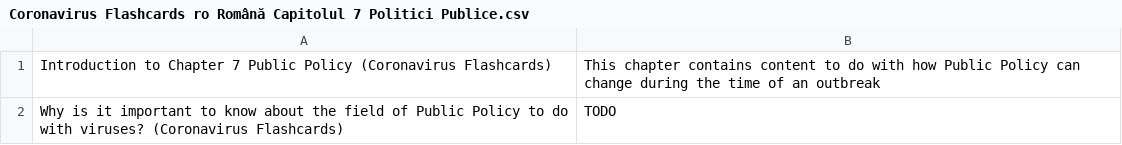
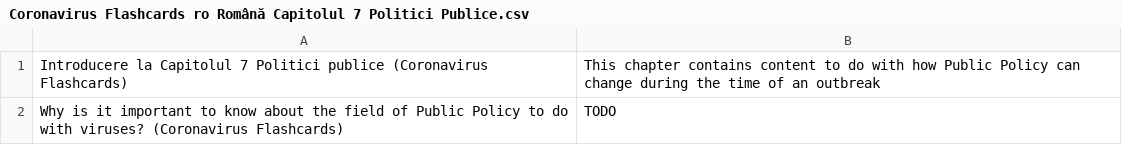
Before and after one commit to darigovresearch/Coronavirus-Flashcards, a CSV file: ro/Coronavirus Flashcards ro Română Capitolul 7 Politici Publice.csv, drawn as a sheet.

Commit message:
feat[ro]: Adds Romanian translations to the introductory cards of each chapter thanks to #13

```diff
--- a/ro/Coronavirus Flashcards ro Română Capitolul 7 Politici Publice.csv
+++ b/ro/Coronavirus Flashcards ro Română Capitolul 7 Politici Publice.csv
@@ -1,2 +1,2 @@
-Introduction to Chapter 7 Public Policy (Coronavirus Flashcards)|This chapter contains content to do with how Public Policy can change during the time of an outbreak
+Introducere la Capitolul 7 Politici publice (Coronavirus Flashcards)|This chapter contains content to do with how Public Policy can change during the time of an outbreak
 Why is it important to know about the field of Public Policy to do with viruses? (Coronavirus Flashcards)|TODO
```
Also changed, not shown: ro/Coronavirus Flashcards ro Română Capitolul 1 Definitia termenilor.csv, ro/Coronavirus Flashcards ro Română Capitolul 10 Appendix - Flashcards FAQs.csv, 9 other files.
